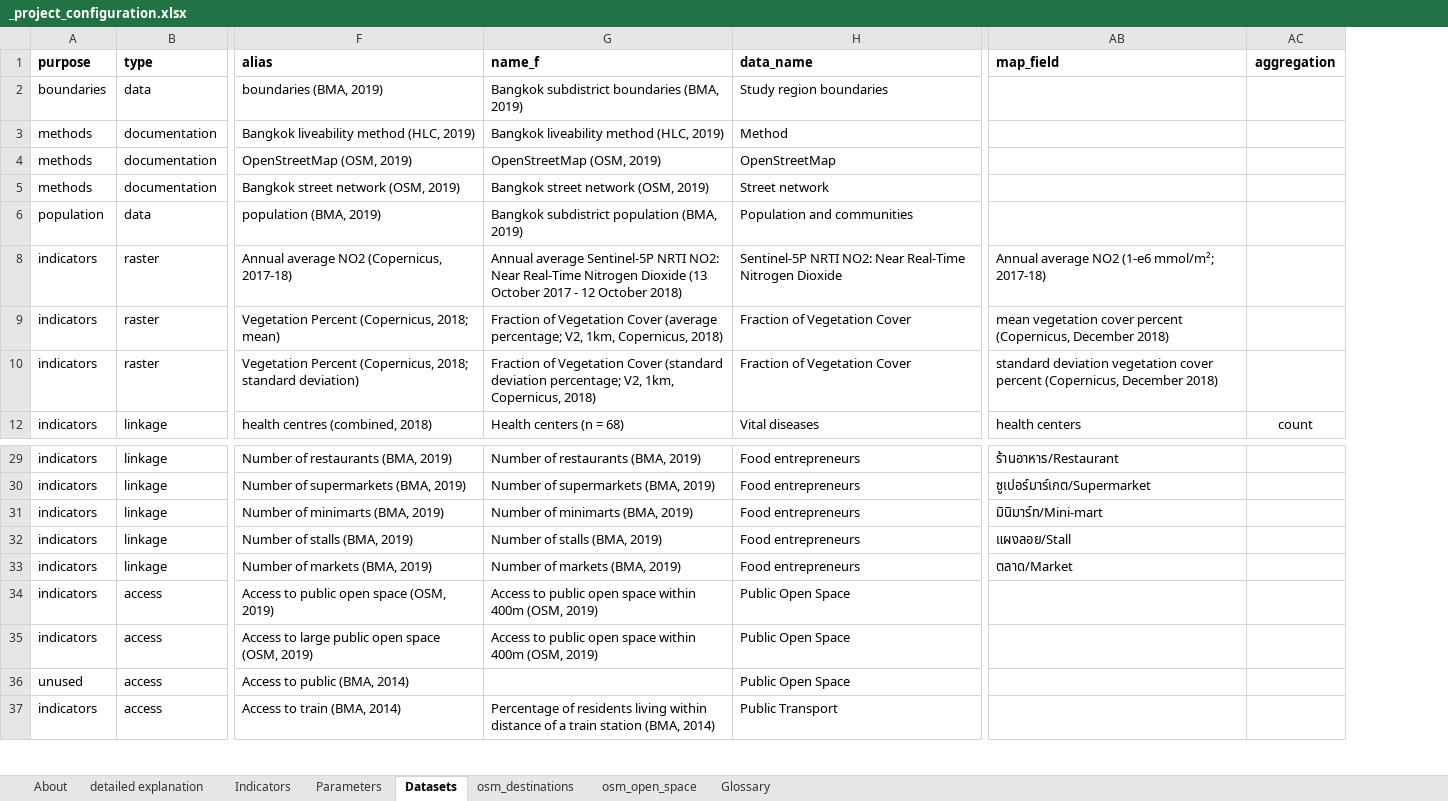
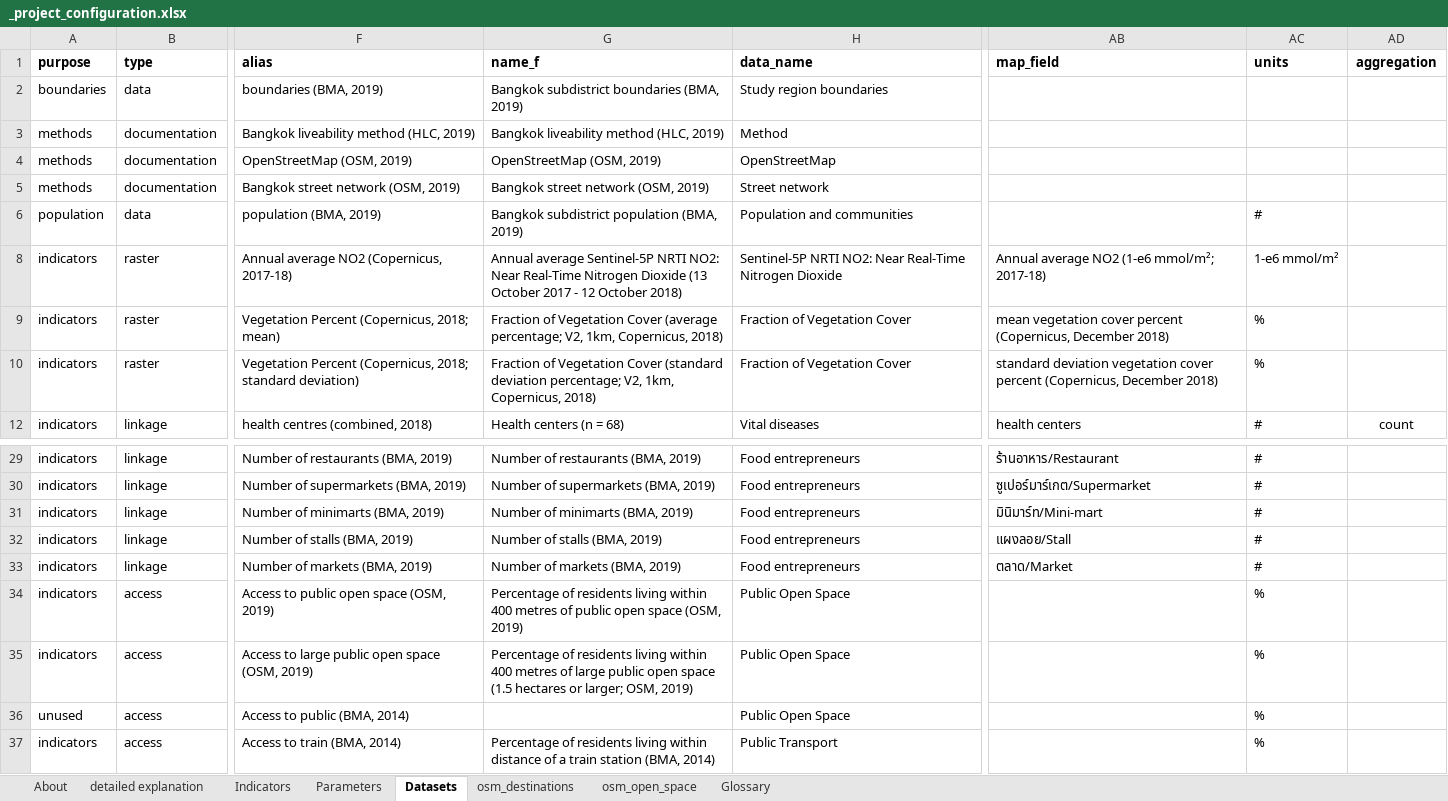
Before and after one commit to carlhiggs/spatial-urban-indicators, an Excel workbook: process/_project_configuration.xlsx, sheet Datasets, drawn as a sheet; only a part is shown, gaps mark what is left out; values as stored, in another font and other column widths than the file's, no borders; the diff names each change by its address in the sheet, - before the commit and + after, or states it on an @@ line.

```diff
--- a/process/_project_configuration.xlsx (sheet Datasets)
+++ b/process/_project_configuration.xlsx (sheet Datasets)
+column AC (units), rows 6-12: # | 1-e6 mmol/m² | % | % | #; rows 29-37: # | # | # | # | # | % | % | % | %
-G34 (name_f): Access to public open space within 400m (OSM, 2019)
+G34 (name_f): Percentage of residents living within 400 metres of public open space (OSM, 2019)
-G35 (name_f): Access to public open space within 400m (OSM, 2019)
+G35 (name_f): Percentage of residents living within 400 metres of large public open space (1.5 hectares or larger; OSM, 2019)
```
Also changed, not shown: formulas that keep their value, 2 other files.
